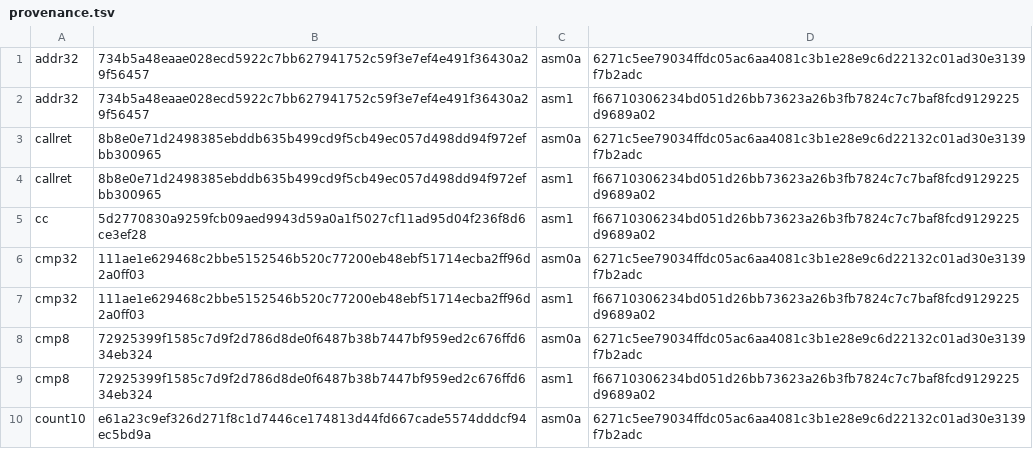
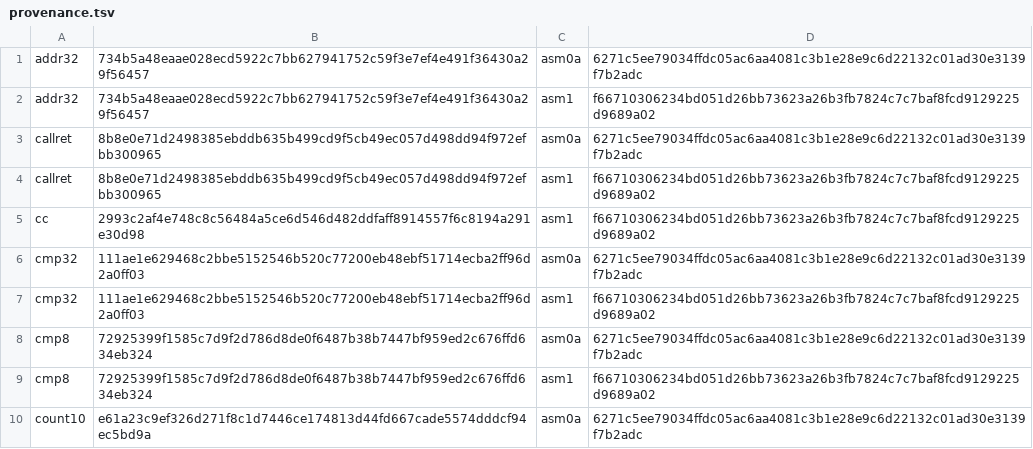
Before and after one commit to saxeum/asm-bootstrap, a TSV file: docs/provenance.tsv, drawn as a sheet; only a part is shown.

```diff
--- a/docs/provenance.tsv
+++ b/docs/provenance.tsv
@@ -4,3 +4,3 @@ callret	8b8e0e71d2498385ebddb635b499cd9f5cb49ec057d498dd94f972efbb300965	asm0a	6
 callret	8b8e0e71d2498385ebddb635b499cd9f5cb49ec057d498dd94f972efbb300965	asm1	f66710306234bd051d26bb73623a26b3fb7824c7c7baf8fcd9129225d9689a02
-cc	5d2770830a9259fcb09aed9943d59a0a1f5027cf11ad95d04f236f8d6ce3ef28	asm1	f66710306234bd051d26bb73623a26b3fb7824c7c7baf8fcd9129225d9689a02
+cc	2993c2af4e748c8c56484a5ce6d546d482ddfaff8914557f6c8194a291e30d98	asm1	f66710306234bd051d26bb73623a26b3fb7824c7c7baf8fcd9129225d9689a02
 cmp32	111ae1e629468c2bbe5152546b520c77200eb48ebf51714ecba2ff96d2a0ff03	asm0a	6271c5ee79034ffdc05ac6aa4081c3b1e28e9c6d22132c01ad30e3139f7b2adc
```
Also changed, not shown: 8 other files.
